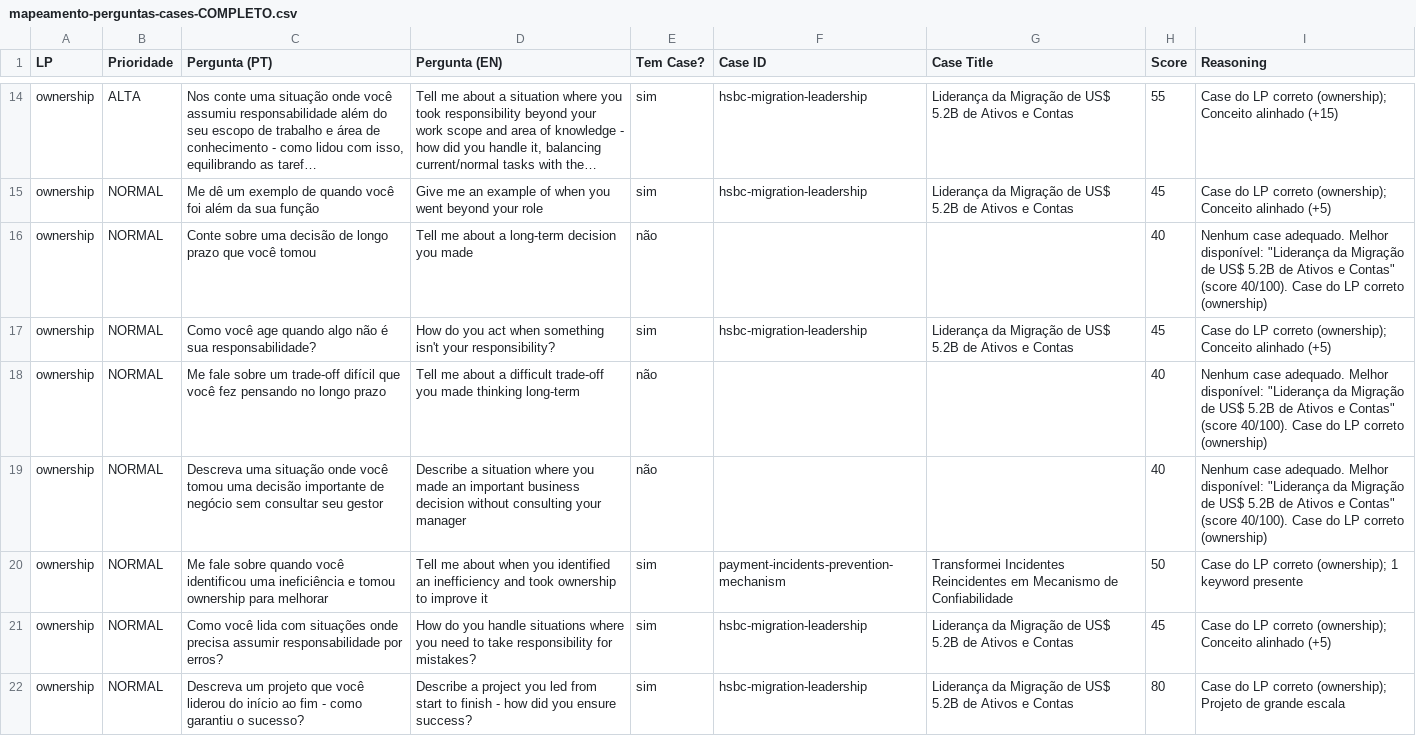
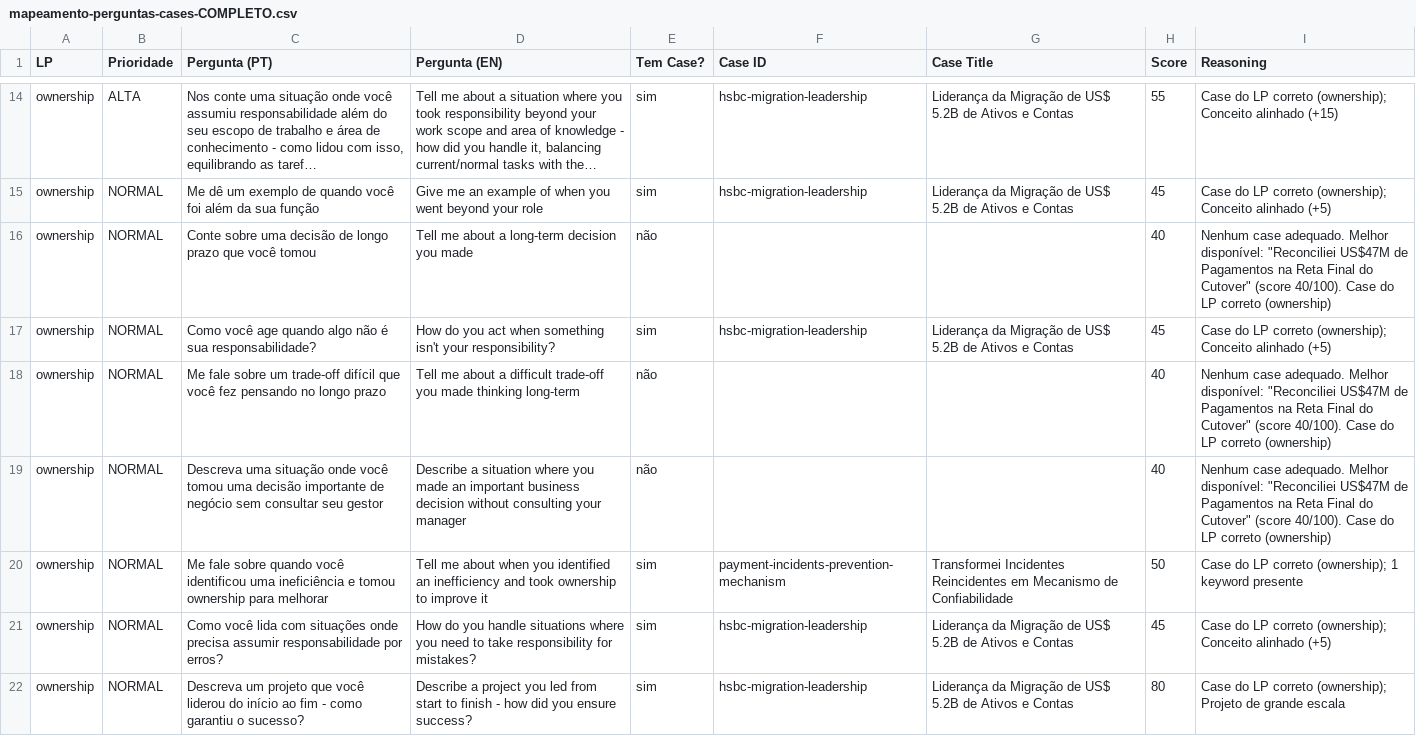
Before and after one commit to hubdogestor/amazon-lp-prep, a CSV file: perguntas-cases/dados/mapeamento-perguntas-cases-COMPLETO.csv, drawn as a sheet; only a part is shown, gaps mark what is left out; long unchanged cells end in …; the diff covers the shown part only; the diff names each change by its address in the sheet, - before the commit and + after, or states it on an @@ line.

```diff
--- a/perguntas-cases/dados/mapeamento-perguntas-cases-COMPLETO.csv
+++ b/perguntas-cases/dados/mapeamento-perguntas-cases-COMPLETO.csv
-I16 (Reasoning): …Melhor disponível: "Liderança da Migração de US$ 5.2B de Ativos e Contas" (score 40/100).…
+I16 (Reasoning): …Melhor disponível: "Reconciliei US$47M de Pagamentos na Reta Final do Cutover" (score 40/100).…
-I18:I19 (Reasoning): …Melhor disponível: "Liderança da Migração de US$ 5.2B de Ativos e Contas" (score 40/100).…
+I18:I19 (Reasoning): …Melhor disponível: "Reconciliei US$47M de Pagamentos na Reta Final do Cutover" (score 40/100).…
```
Also changed, not shown: 44 edited cells elsewhere in this file, 25 other files.
